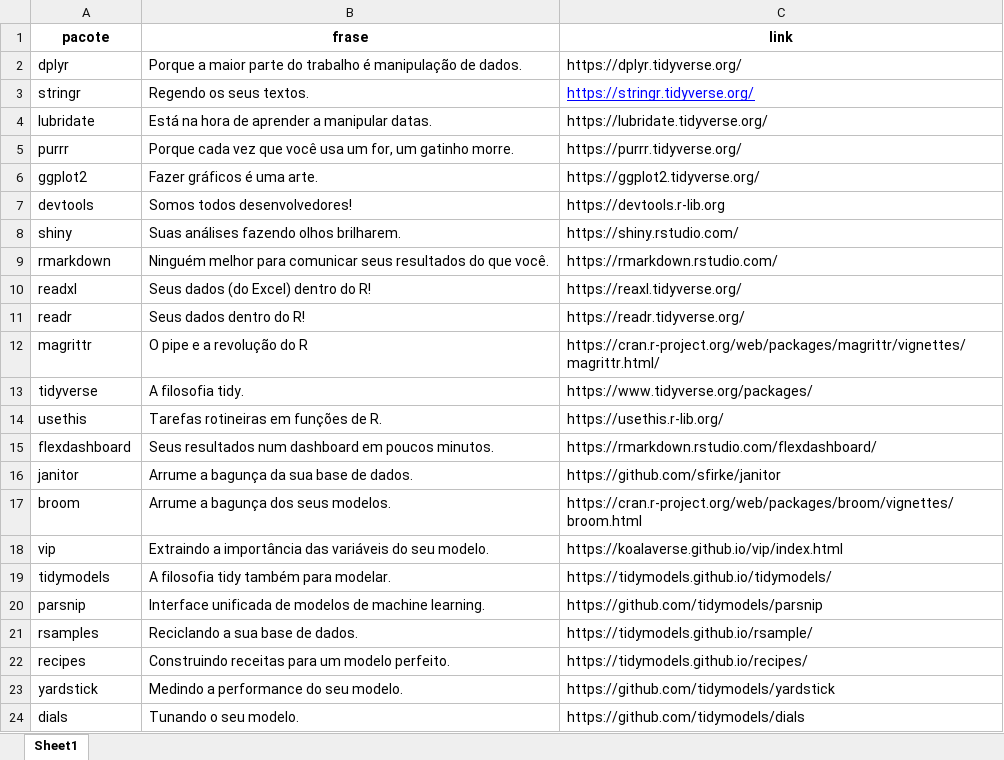
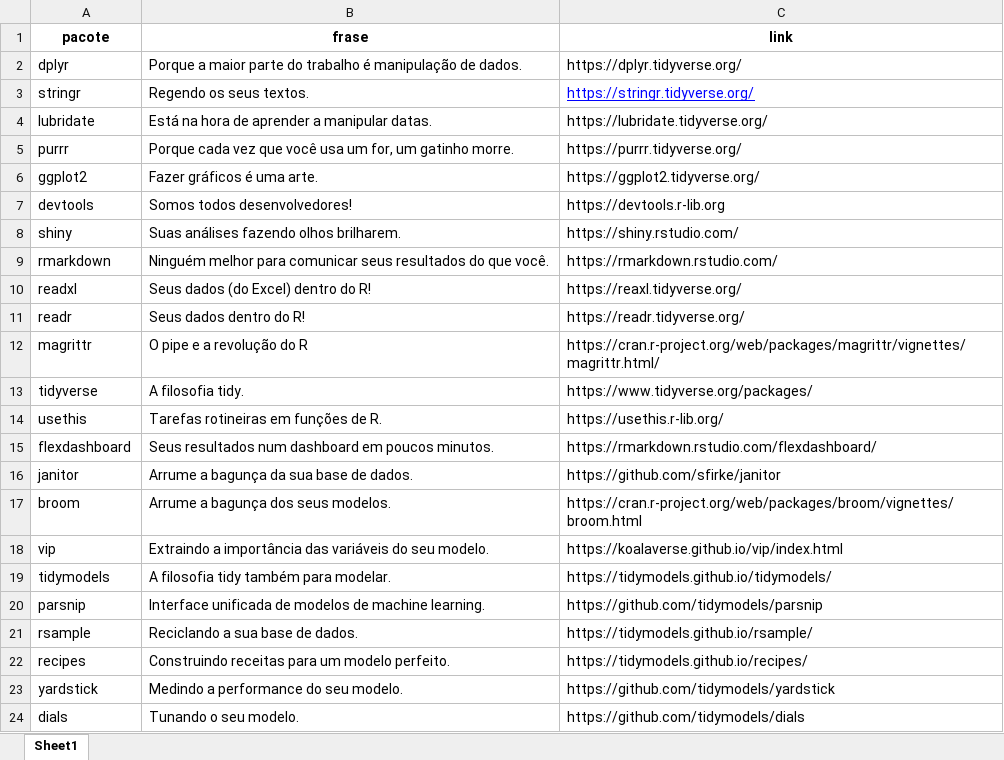
Before and after one commit to curso-r/site-v2, an Excel workbook: inst/pacotes.xlsx, sheet Sheet1, drawn as a sheet; values as stored, in another font and other column widths than the file's, no borders; the diff names each change by its address in the sheet, - before the commit and + after, or states it on an @@ line.

Commit message:
arrumando rsample

```diff
--- a/inst/pacotes.xlsx (sheet Sheet1)
+++ b/inst/pacotes.xlsx (sheet Sheet1)
-A21 (pacote): rsamples
+A21 (pacote): rsample
```
